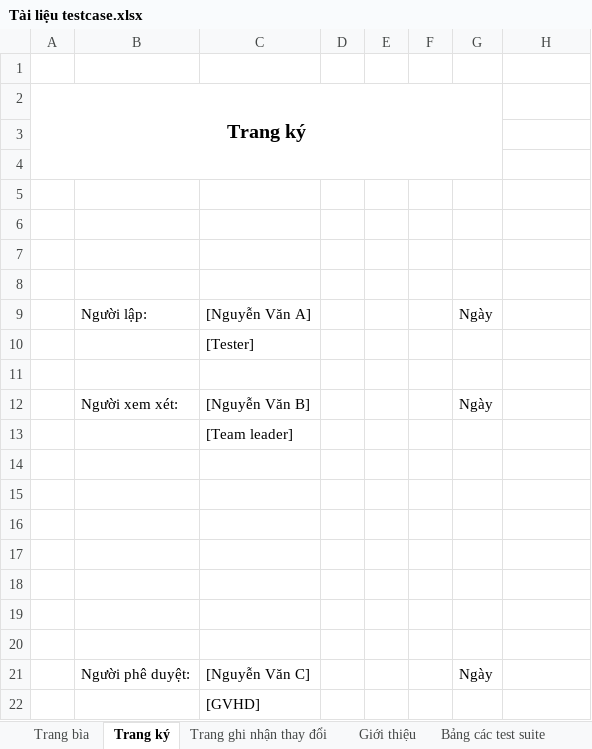
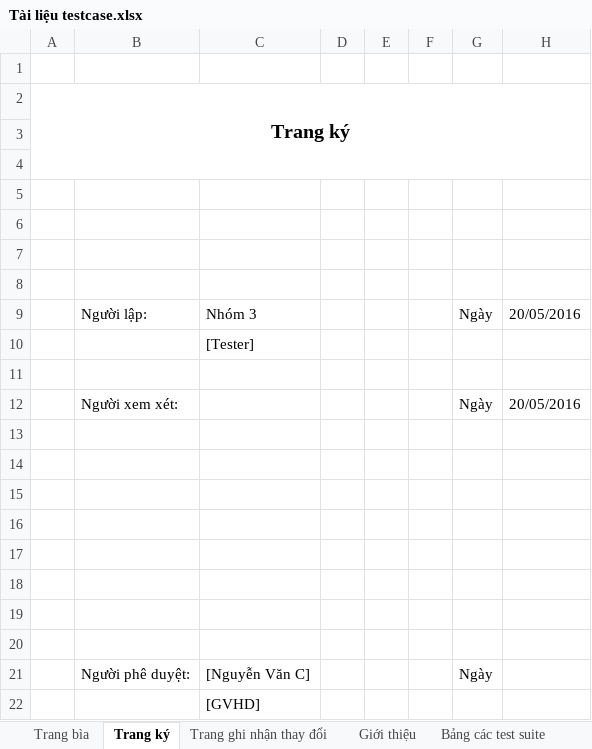
Before and after one commit to DzungHT/QLNhaThuoc, an Excel workbook: A. Documents/Tài liệu testcase.xlsx, sheet Trang ký, drawn as a sheet; values as stored, in another font and other column widths than the file's, no borders; the diff names each change by its address in the sheet, - before the commit and + after, or states it on an @@ line.

```diff
--- a/A. Documents/Tài liệu testcase.xlsx (sheet Trang ký)
+++ b/A. Documents/Tài liệu testcase.xlsx (sheet Trang ký)
-A2:G4 merged
+A2:H4 merged
-C9: [Nguyễn Văn A]
+C9: Nhóm 3
-H9: (empty)
+H9: 20/05/2016
-C12: [Nguyễn Văn B]
+C12: (empty)
-H12: (empty)
+H12: 20/05/2016
-C13: [Team leader]
+C13: (empty)
```
Also changed, not shown: sheet Trang bìa, sheet Trang ghi nhận thay đổi, 18 other files.
